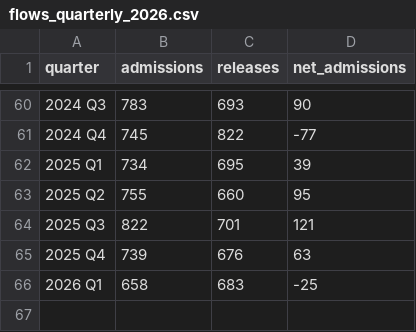
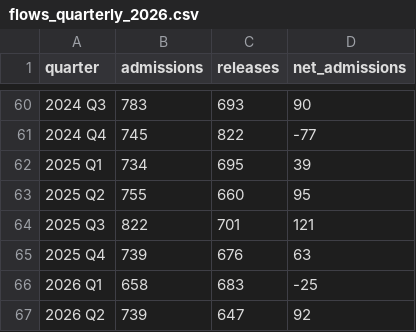
Before and after one commit to syoongov/PPP-2026, a CSV file: data/Drivers/flows_quarterly_2026.csv, drawn as a sheet; only a part is shown, gaps mark what is left out.

```diff
--- a/data/Drivers/flows_quarterly_2026.csv
+++ b/data/Drivers/flows_quarterly_2026.csv
@@ -66 +66,2 @@
 "2026 Q1",658,683,-25
+"2026 Q2",739,647,92
```
Also changed, not shown: data/uppp_dashboard_summary.csv, 7 other files.
